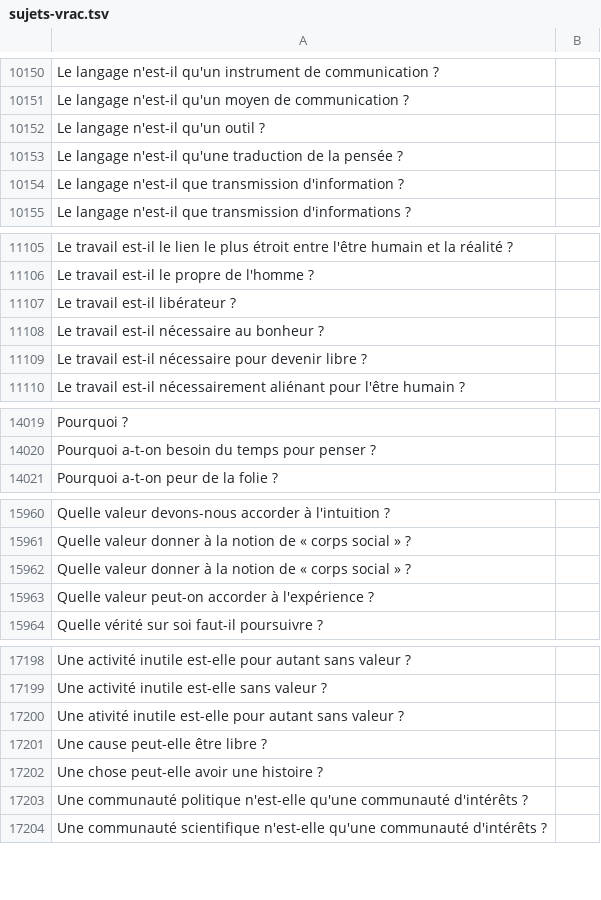
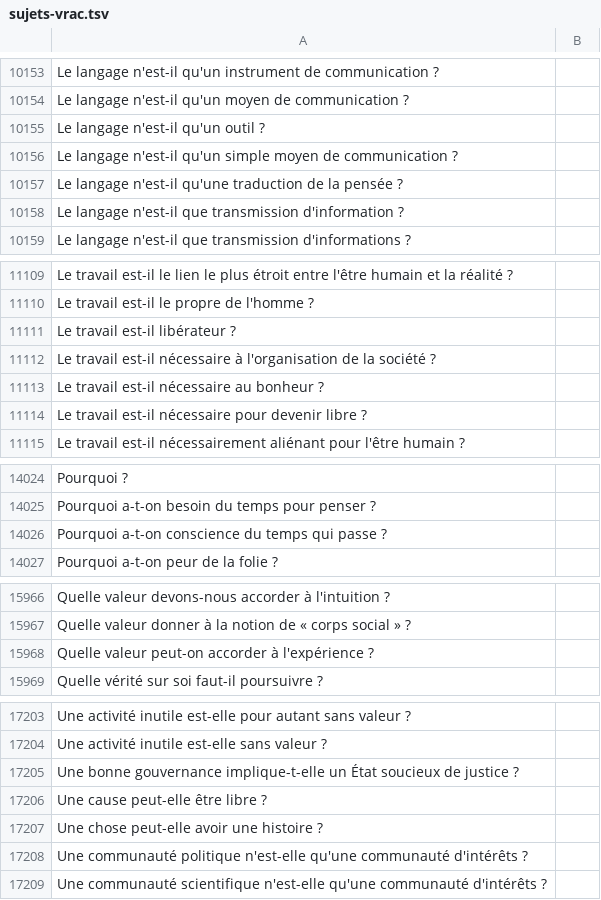
Before and after one commit to eyssette/sujets-philosophie, a TSV file: data/sujets-vrac.tsv, drawn as a sheet; only a part is shown, gaps mark what is left out; the diff covers the shown part only.

```diff
--- a/data/sujets-vrac.tsv
+++ b/data/sujets-vrac.tsv
@@ -10152,2 +10155,3 @@ Le langage n'est-il qu'un moyen de communication ?
 Le langage n'est-il qu'un outil ?
+Le langage n'est-il qu'un simple moyen de communication ?
 Le langage n'est-il qu'une traduction de la pensée ?
@@ -11107,2 +11111,3 @@ Le travail est-il le propre de l'homme ?
 Le travail est-il libérateur ?
+Le travail est-il nécessaire à l'organisation de la société ?
 Le travail est-il nécessaire au bonheur ?
@@ -14020,2 +14025,3 @@ Pourquoi ?
 Pourquoi a-t-on besoin du temps pour penser ?
+Pourquoi a-t-on conscience du temps qui passe ?
 Pourquoi a-t-on peur de la folie ?
@@ -15961,3 +15967,2 @@ Quelle valeur devons-nous accorder à l'intuition ?
 Quelle valeur donner à la notion de « corps social » ?
-Quelle valeur donner à la notion de « corps social » ?
 Quelle valeur peut-on accorder à l'expérience ?
@@ -17199,3 +17204,3 @@ Une activité inutile est-elle pour autant sans valeur ?
 Une activité inutile est-elle sans valeur ?
-Une ativité inutile est-elle pour autant sans valeur ?
+Une bonne gouvernance implique-t-elle un État soucieux de justice ?
 Une cause peut-elle être libre ?
```
Also changed, not shown: 7 added rows, 3 removed rows and 1 moved row elsewhere in this file.
